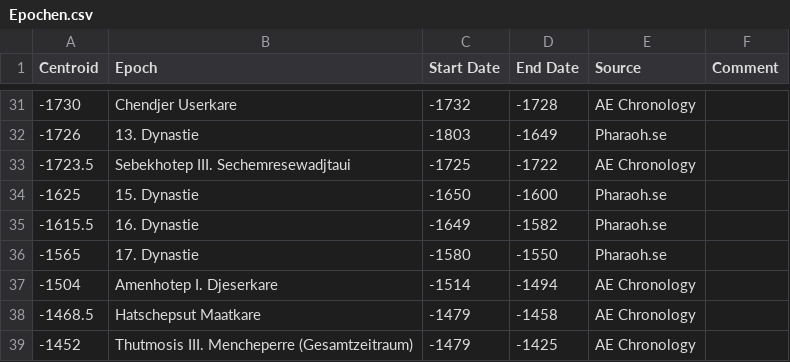
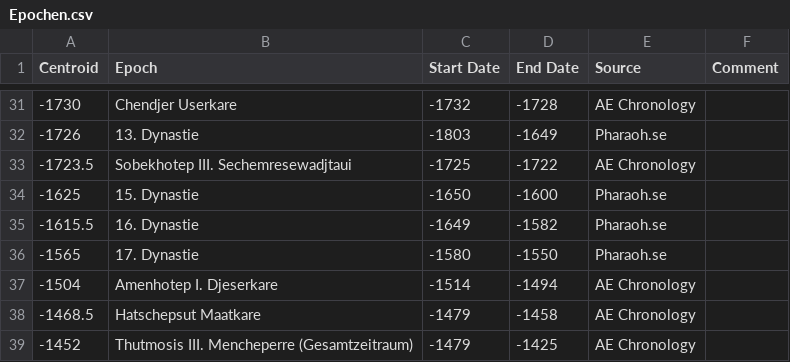
Before and after one commit to Writing-Through-Time/Evolution, a CSV file: data/aku_pal/Epochen.csv, drawn as a sheet; only a part is shown, gaps mark what is left out.

Commit message:
Fixed misspelling in epoch name

```diff
--- a/data/aku_pal/Epochen.csv
+++ b/data/aku_pal/Epochen.csv
@@ -32,3 +32,3 @@
 -1726,13. Dynastie,-1803,-1649,Pharaoh.se,
--1723.5,Sebekhotep III. Sechemresewadjtaui,-1725,-1722,AE Chronology,
+-1723.5,Sobekhotep III. Sechemresewadjtaui,-1725,-1722,AE Chronology,
 -1625,15. Dynastie,-1650,-1600,Pharaoh.se,
```
Also changed, not shown: 1 other file.
